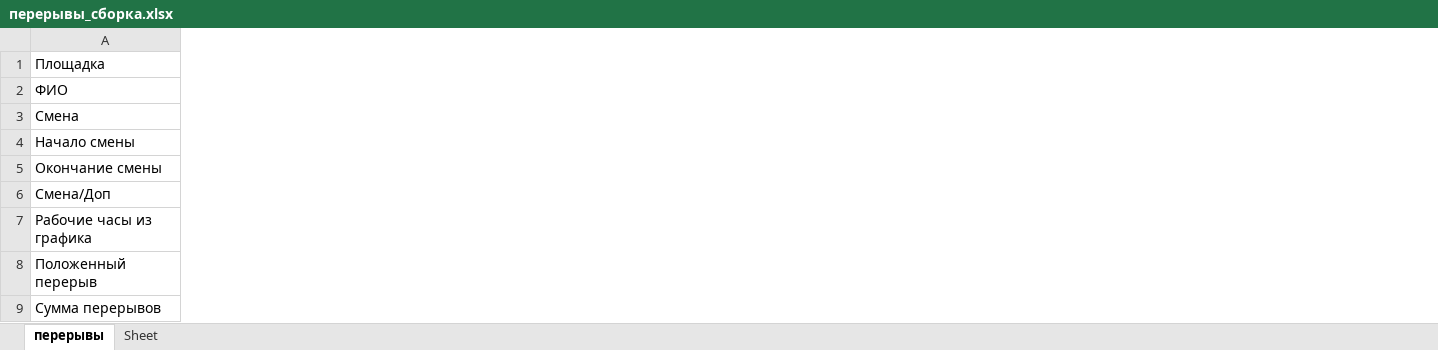
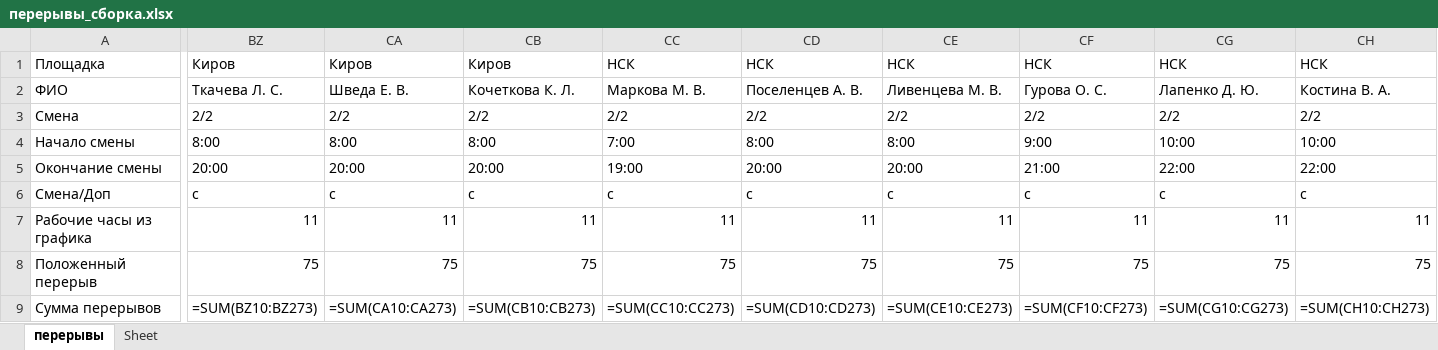
Before and after one commit to YuGo2021/pereriv, an Excel workbook: перерывы_сборка.xlsx, sheet перерывы, drawn as a sheet; only a part is shown, gaps mark what is left out; values as stored, in another font and other column widths than the file's, no borders; formulas without a stored value are shown as written; the diff covers the shown part only; the diff names each change by its address in the sheet, - before the commit and + after, or states it on an @@ line.

```diff
--- a/перерывы_сборка.xlsx (sheet перерывы)
+++ b/перерывы_сборка.xlsx (sheet перерывы)
+column BZ, rows 1-9: Киров | Ткачева Л. С. | 2/2 | 8:00 | 20:00 | c | 11 | 75 | =SUM(BZ10:BZ273)
+column CA, rows 1-9: Киров | Шведа Е. В. | 2/2 | 8:00 | 20:00 | c | 11 | 75 | =SUM(CA10:CA273)
+column CB, rows 1-9: Киров | Кочеткова К. Л. | 2/2 | 8:00 | 20:00 | c | 11 | 75 | =SUM(CB10:CB273)
+column CC, rows 1-9: НСК | Маркова М. В. | 2/2 | 7:00 | 19:00 | c | 11 | 75 | =SUM(CC10:CC273)
+column CD, rows 1-9: НСК | Поселенцев А. В. | 2/2 | 8:00 | 20:00 | c | 11 | 75 | =SUM(CD10:CD273)
+column CE, rows 1-9: НСК | Ливенцева М. В. | 2/2 | 8:00 | 20:00 | c | 11 | 75 | =SUM(CE10:CE273)
+column CF, rows 1-9: НСК | Гурова О. С. | 2/2 | 9:00 | 21:00 | c | 11 | 75 | =SUM(CF10:CF273)
+column CG, rows 1-9: НСК | Лапенко Д. Ю. | 2/2 | 10:00 | 22:00 | c | 11 | 75 | =SUM(CG10:CG273)
+column CH, rows 1-9: НСК | Костина В. А. | 2/2 | 10:00 | 22:00 | c | 11 | 75 | =SUM(CH10:CH273)
```
Also changed, not shown: 8 added columns and 1 edited cell elsewhere in this sheet, Киров.xlsx, 1 other file.
